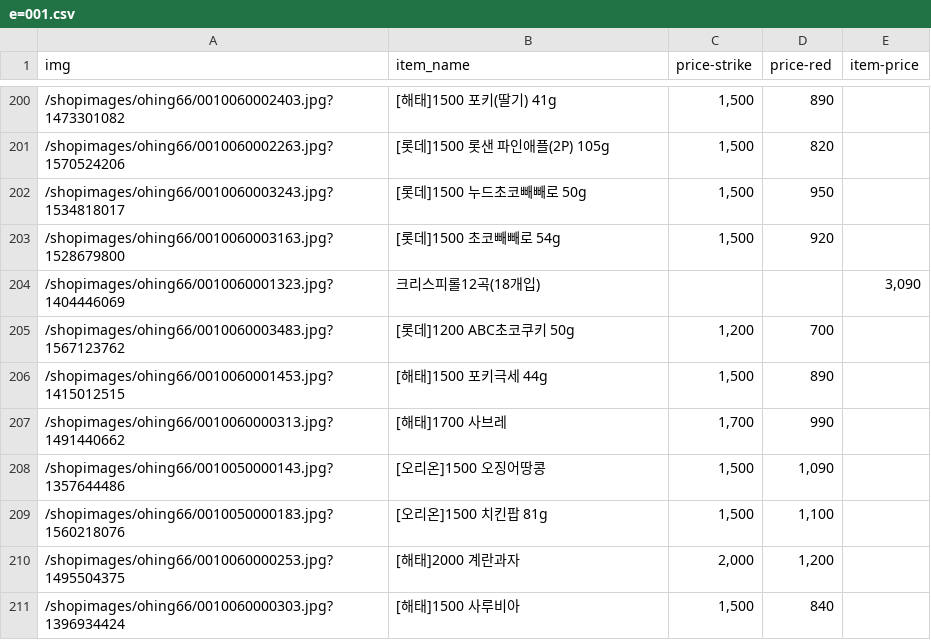
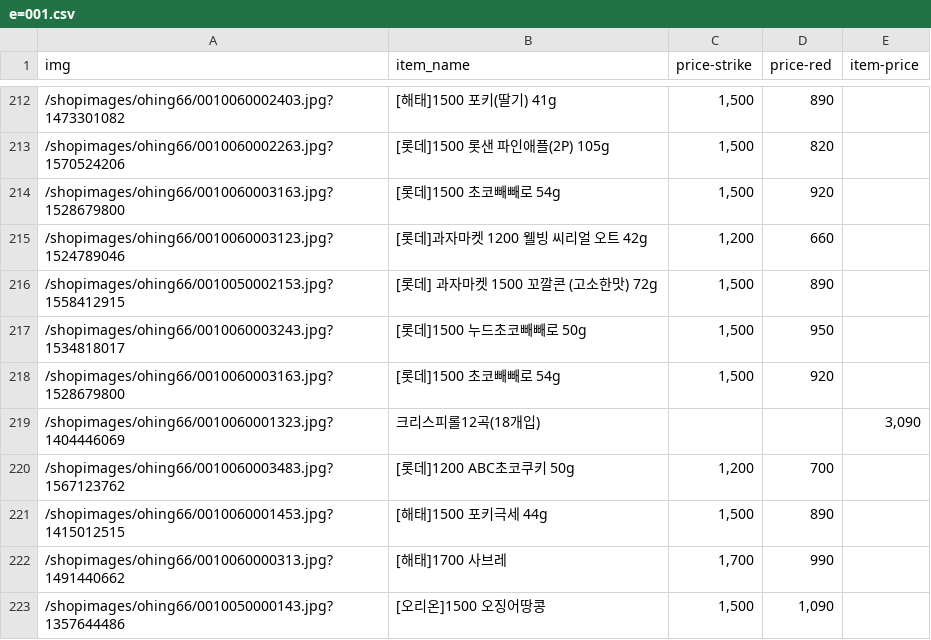
Before and after one commit to smailjak/snack_back, a CSV file: e=001.csv, drawn as a sheet; only a part is shown, gaps mark what is left out; the shorter side is filled out with more unchanged rows; the diff covers the shown part only; the diff names each change by its address in the sheet, - before the commit and + after, or states it on an @@ line.

```diff
--- a/e=001.csv
+++ b/e=001.csv
+row 214: /shopimages/ohing66/0010060003163.jpg?1528679800 | [롯데]1500 초코빼빼로 54g | 1,500 | 920
+row 215: /shopimages/ohing66/0010060003123.jpg?1524789046 | [롯데]과자마켓 1200 웰빙 씨리얼 오트 42g | 1,200 | 660
+row 216: /shopimages/ohing66/0010050002153.jpg?1558412915 | [롯데] 과자마켓 1500 꼬깔콘 (고소한맛) 72g | 1,500 | 890
```
Also changed, not shown: 13 added rows and 1 removed row elsewhere in this file, e=002.csv, 1 other file.
